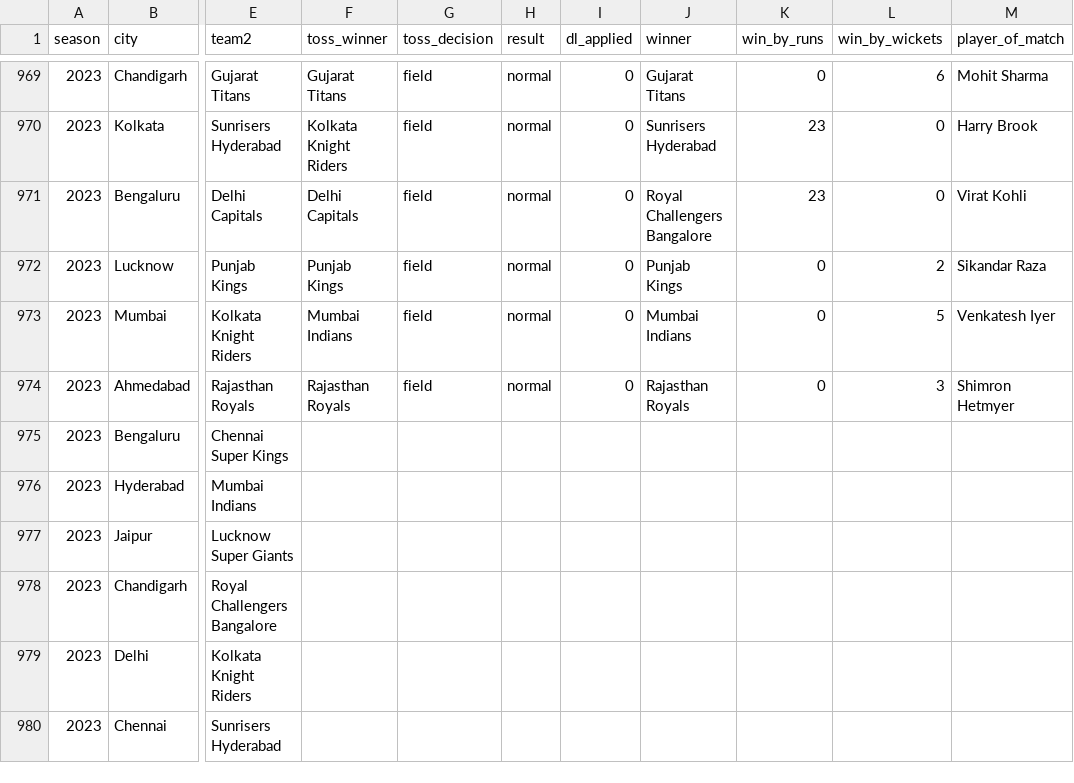
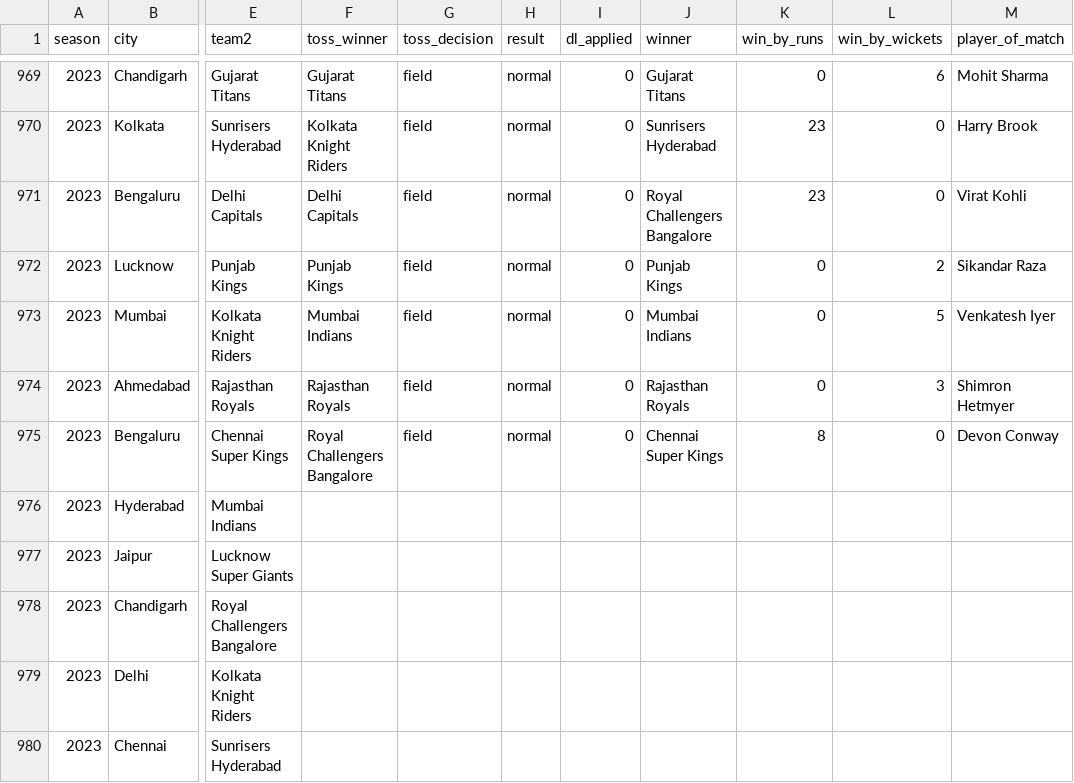
Before and after one commit to abhinava-saha/ipl-app, a CSV file: artifacts/matches.csv, drawn as a sheet; only a part is shown, gaps mark what is left out; the diff names each change by its address in the sheet, - before the commit and + after, or states it on an @@ line.

```diff
--- a/artifacts/matches.csv
+++ b/artifacts/matches.csv
-F975 (toss_winner): (empty)
+F975 (toss_winner): Royal Challengers Bangalore
-G975 (toss_decision): (empty)
+G975 (toss_decision): field
-H975 (result): (empty)
+H975 (result): normal
-I975 (dl_applied): (empty)
+I975 (dl_applied): 0
-J975 (winner): (empty)
+J975 (winner): Chennai Super Kings
-K975 (win_by_runs): (empty)
+K975 (win_by_runs): 8
-L975 (win_by_wickets): (empty)
+L975 (win_by_wickets): 0
-M975 (player_of_match): (empty)
+M975 (player_of_match): Devon Conway
```
Also changed, not shown: notebook/matches.csv, 7 other files.
